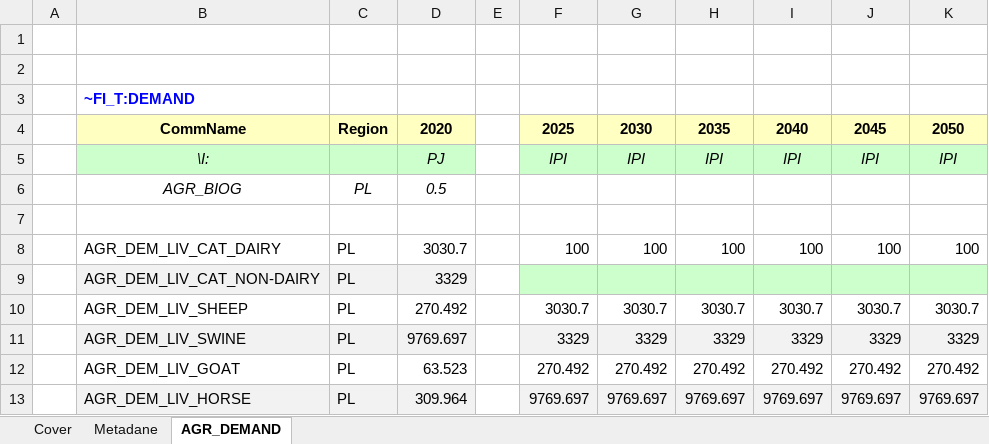
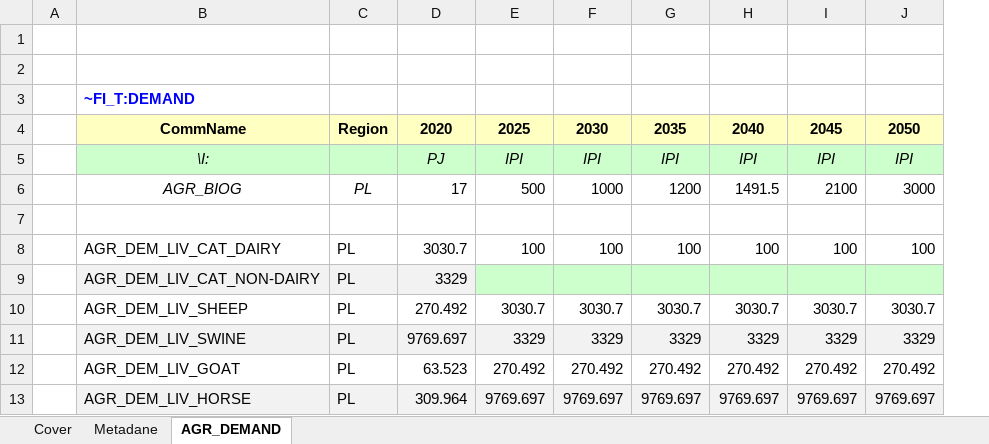
Before and after one commit to GBoron/Biogas, an Excel workbook: VT_Model_DMD.xlsx, sheet AGR_DEMAND, drawn as a sheet; only a part is shown; values as stored, in another font and other column widths than the file's, no borders; removed rows and columns are numbered as before the commit, all else as after; the diff names each change by its address in the sheet, - before the commit and + after, or states it on an @@ line.

```diff
--- a/VT_Model_DMD.xlsx (sheet AGR_DEMAND)
+++ b/VT_Model_DMD.xlsx (sheet AGR_DEMAND)
-column E, empty
-row 6:  | AGR_BIOG | PL | 0.5
+row 6:  | AGR_BIOG | PL | 17 | 500 | 1000 | 1200 | 1491.5 | 2100 | 3000
```
Also changed, not shown: VT_Model_AGR.xlsx.
